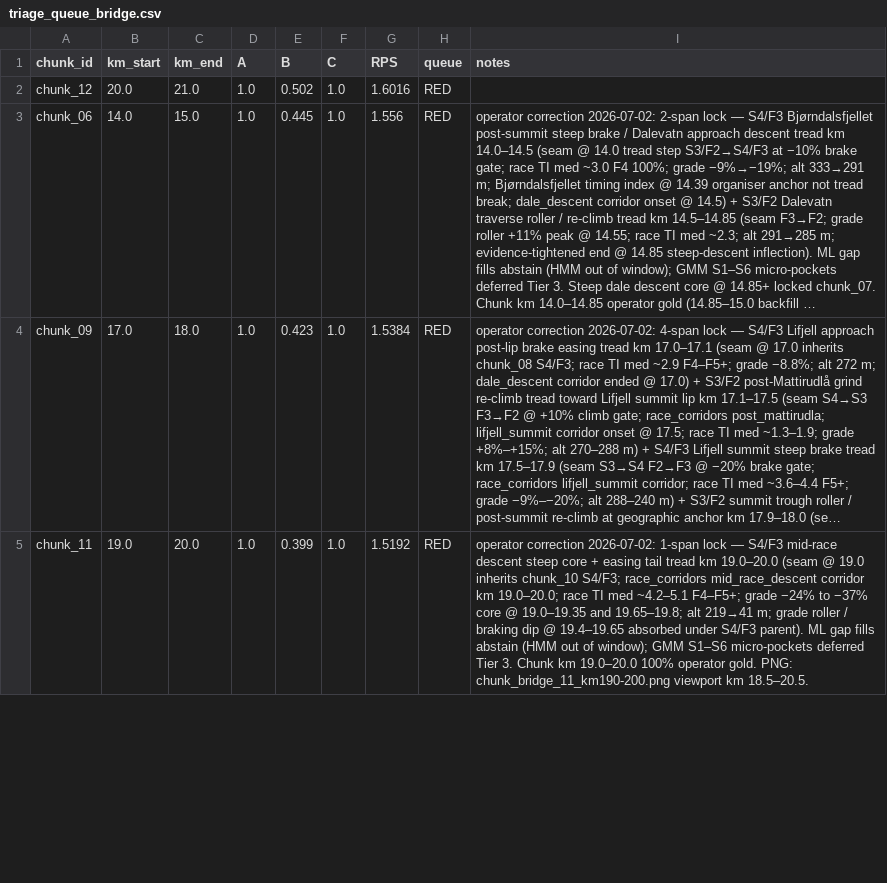
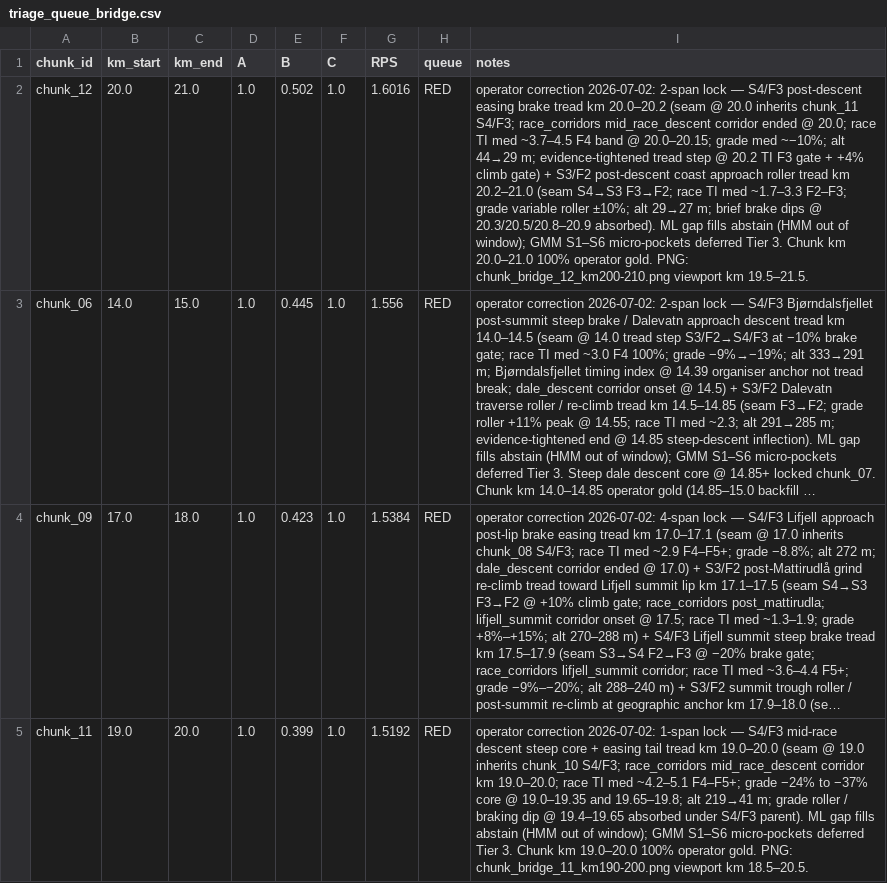
Before and after one commit to AnatomyOfPace/AnatomyOfPace, a CSV file: 03_Processed_Data/spatial/sut43_terrain_ontology/ground_truth_review/triage_queue_bridge.csv, drawn as a sheet; only a part is shown; long unchanged cells end in …; the diff covers the shown part only; the diff names each change by its address in the sheet, - before the commit and + after, or states it on an @@ line.

```diff
--- a/03_Processed_Data/spatial/sut43_terrain_ontology/ground_truth_review/triage_queue_bridge.csv
+++ b/03_Processed_Data/spatial/sut43_terrain_ontology/ground_truth_review/triage_queue_bridge.csv
-I2 (notes): (empty)
+I2 (notes): operator correction 2026-07-02: 2-span lock — S4/F3 post-descent easing brake tread km 20.0–20.2 (seam @ 20.0 inherits chunk_11 S4/F3; race_corridors mid_race_descent corridor ended @ 20.0; race TI med ~3.7–4.5 F4 band @ 20.0–20.15; grade med ~−10%; alt 44→29 m; evidence-tightened tread step @ 20.2 TI F3 gate + +4% climb gate) + S3/F2 post-descent coast approach roller tread km 20.2–21.0 (seam S4→S3 F3→F2; race TI med ~1.7–3.3 F2–F3; grade variable roller ±10%; alt 29→27 m; brief brake dips @ 20.3/20.5/20.8–20.9 absorbed). ML gap fills abstain (HMM out of window); GMM S1–S6 micro-pockets deferred Tier 3. Chunk km 20.0–21.0 100% operator gold. PNG: chunk_bridge_12_km200-210.png viewport km 19.5–21.5.
```
Also changed, not shown: 1 edited cell elsewhere in this file, 4 other files.
